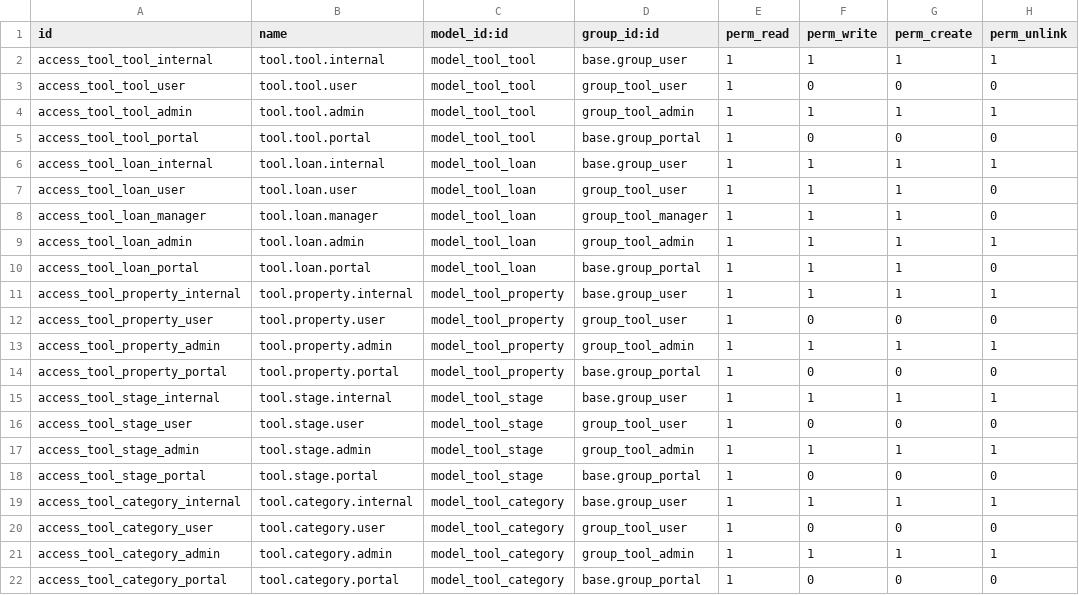
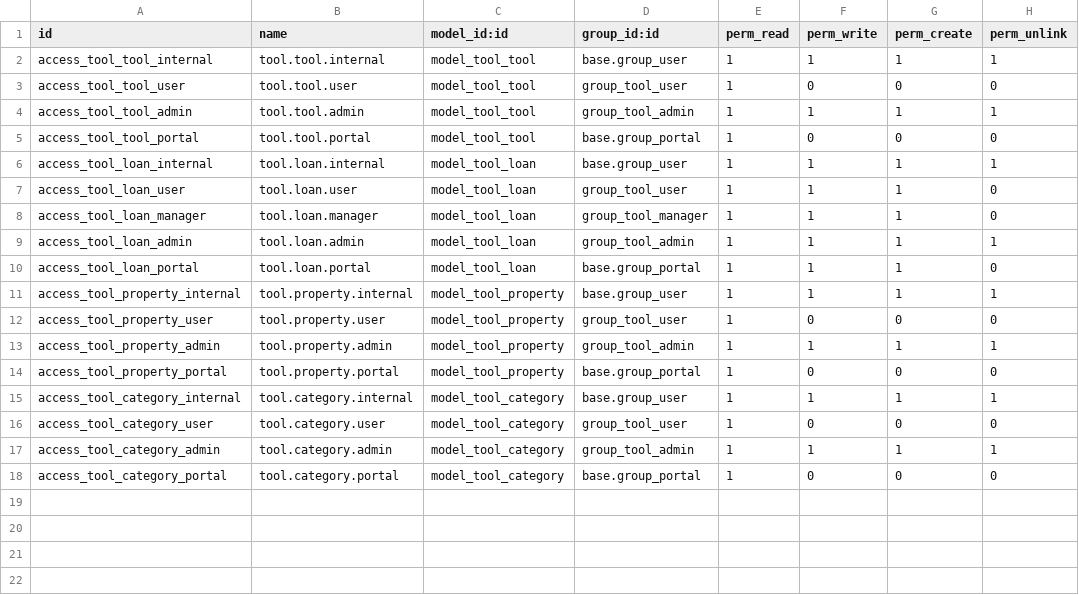
Before and after one commit to WOOWTECH/Odoo_tool-device_borrow, a CSV file: tool_borrow/security/ir.model.access.csv, drawn as a sheet.

```diff
--- a/tool_borrow/security/ir.model.access.csv
+++ b/tool_borrow/security/ir.model.access.csv
@@ -14,6 +14,2 @@ access_tool_property_admin,tool.property.admin,model_tool_property,group_tool_ad
 access_tool_property_portal,tool.property.portal,model_tool_property,base.group_portal,1,0,0,0
-access_tool_stage_internal,tool.stage.internal,model_tool_stage,base.group_user,1,1,1,1
-access_tool_stage_user,tool.stage.user,model_tool_stage,group_tool_user,1,0,0,0
-access_tool_stage_admin,tool.stage.admin,model_tool_stage,group_tool_admin,1,1,1,1
-access_tool_stage_portal,tool.stage.portal,model_tool_stage,base.group_portal,1,0,0,0
 access_tool_category_internal,tool.category.internal,model_tool_category,base.group_user,1,1,1,1
```
Also changed, not shown: 10 other files.
